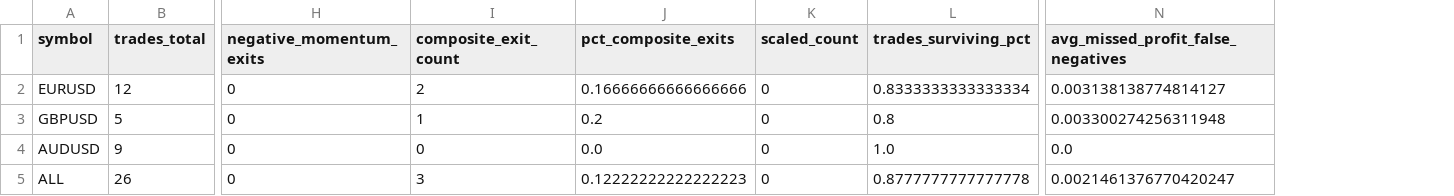
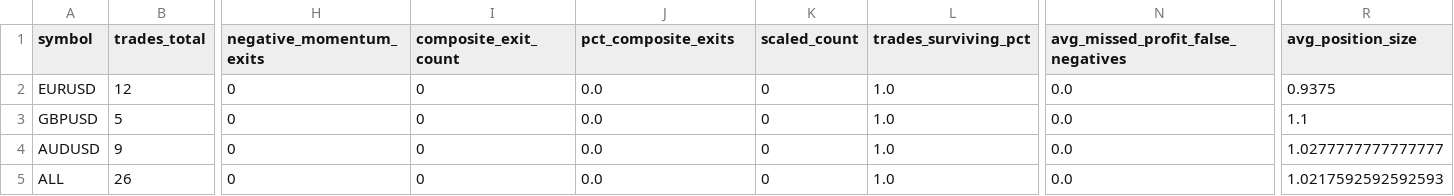
Before and after one commit to ncuskey/desktop-tutorial, a CSV file: outputs/r14_execution_coverage.csv, drawn as a sheet; only a part is shown, gaps mark what is left out; the diff names each change by its address in the sheet, - before the commit and + after, or states it on an @@ line.

```diff
--- a/outputs/r14_execution_coverage.csv
+++ b/outputs/r14_execution_coverage.csv
+column R (avg_position_size), rows 2-5: 0.9375 | 1.1 | 1.0277777777777777 | 1.0217592592592593
-I2 (composite_exit_count): 2
+I2 (composite_exit_count): 0
-J2 (pct_composite_exits): 0.16666666666666666
+J2 (pct_composite_exits): 0.0
-L2 (trades_surviving_pct): 0.8333333333333334
+L2 (trades_surviving_pct): 1.0
-N2: 0.003138138774814127
+N2: 0.0
-I3 (composite_exit_count): 1
+I3 (composite_exit_count): 0
-J3 (pct_composite_exits): 0.2
+J3 (pct_composite_exits): 0.0
-L3 (trades_surviving_pct): 0.8
+L3 (trades_surviving_pct): 1.0
-N3: 0.003300274256311948
+N3: 0.0
-I5 (composite_exit_count): 3
+I5 (composite_exit_count): 0
-J5 (pct_composite_exits): 0.12222222222222223
+J5 (pct_composite_exits): 0.0
-L5 (trades_surviving_pct): 0.8777777777777778
+L5 (trades_surviving_pct): 1.0
-N5: 0.0021461376770420247
+N5: 0.0
```
Also changed, not shown: outputs/r14_execution_comparison.csv, outputs/r14_execution_fold_results.csv, 9 other files.
